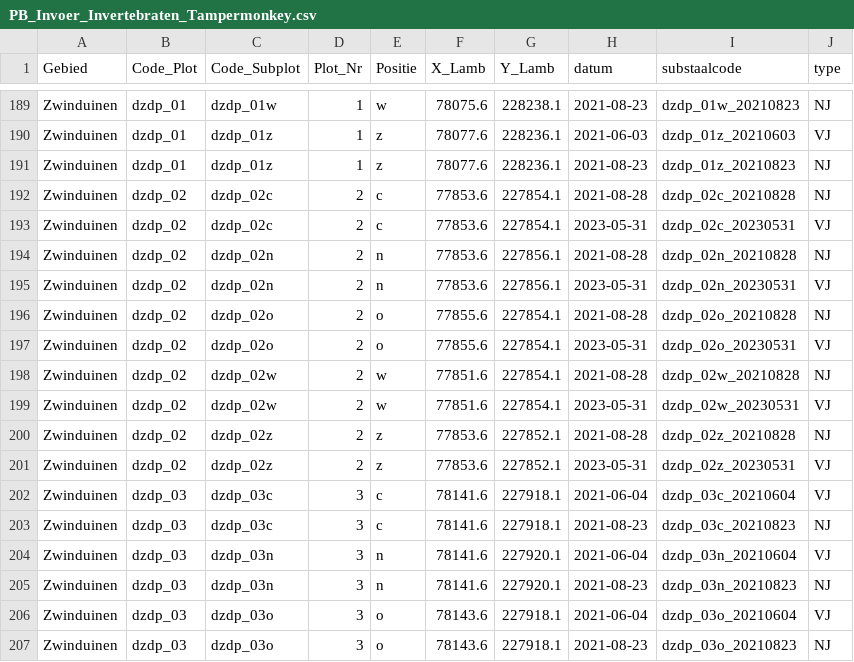
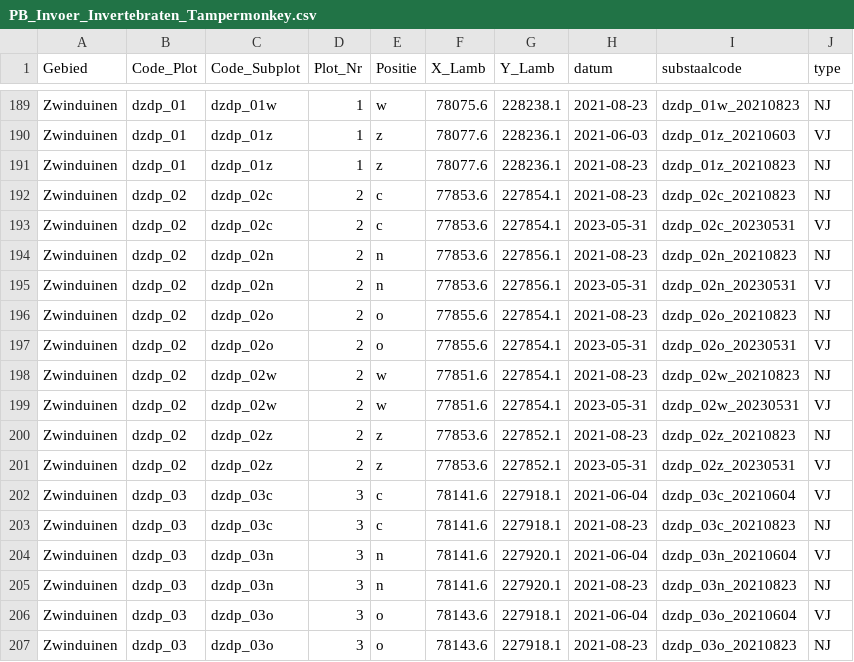
Before and after one commit to TimonBoumon/procesbeheer, a CSV file: PB_Invoer_Invertebraten_Tampermonkey.csv, drawn as a sheet; only a part is shown, gaps mark what is left out.

Commit message:
Update PB_Invoer_Invertebraten_Tampermonkey.csv

```diff
--- a/PB_Invoer_Invertebraten_Tampermonkey.csv
+++ b/PB_Invoer_Invertebraten_Tampermonkey.csv
@@ -191,11 +191,11 @@
 "Zwinduinen","dzdp_01","dzdp_01z","1","z","78077.6","228236.1",2021-08-23,"dzdp_01z_20210823","NJ"
-"Zwinduinen","dzdp_02","dzdp_02c","2","c","77853.6","227854.1",2021-08-28,"dzdp_02c_20210828","NJ"
+"Zwinduinen","dzdp_02","dzdp_02c","2","c","77853.6","227854.1",2021-08-23,"dzdp_02c_20210823","NJ"
 "Zwinduinen","dzdp_02","dzdp_02c","2","c","77853.6","227854.1",2023-05-31,"dzdp_02c_20230531","VJ"
-"Zwinduinen","dzdp_02","dzdp_02n","2","n","77853.6","227856.1",2021-08-28,"dzdp_02n_20210828","NJ"
+"Zwinduinen","dzdp_02","dzdp_02n","2","n","77853.6","227856.1",2021-08-23,"dzdp_02n_20210823","NJ"
 "Zwinduinen","dzdp_02","dzdp_02n","2","n","77853.6","227856.1",2023-05-31,"dzdp_02n_20230531","VJ"
-"Zwinduinen","dzdp_02","dzdp_02o","2","o","77855.6","227854.1",2021-08-28,"dzdp_02o_20210828","NJ"
+"Zwinduinen","dzdp_02","dzdp_02o","2","o","77855.6","227854.1",2021-08-23,"dzdp_02o_20210823","NJ"
 "Zwinduinen","dzdp_02","dzdp_02o","2","o","77855.6","227854.1",2023-05-31,"dzdp_02o_20230531","VJ"
-"Zwinduinen","dzdp_02","dzdp_02w","2","w","77851.6","227854.1",2021-08-28,"dzdp_02w_20210828","NJ"
+"Zwinduinen","dzdp_02","dzdp_02w","2","w","77851.6","227854.1",2021-08-23,"dzdp_02w_20210823","NJ"
 "Zwinduinen","dzdp_02","dzdp_02w","2","w","77851.6","227854.1",2023-05-31,"dzdp_02w_20230531","VJ"
-"Zwinduinen","dzdp_02","dzdp_02z","2","z","77853.6","227852.1",2021-08-28,"dzdp_02z_20210828","NJ"
+"Zwinduinen","dzdp_02","dzdp_02z","2","z","77853.6","227852.1",2021-08-23,"dzdp_02z_20210823","NJ"
 "Zwinduinen","dzdp_02","dzdp_02z","2","z","77853.6","227852.1",2023-05-31,"dzdp_02z_20230531","VJ"
```
